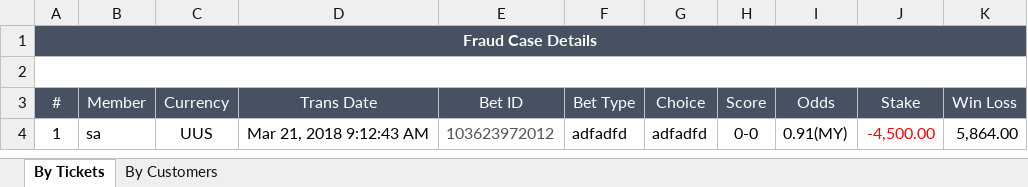
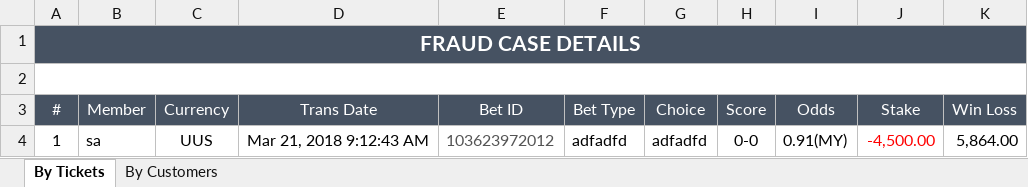
Before and after one commit to starixvn/spu_FraudSensor, an Excel workbook: Fanex.NAP.FS.Websites/App_Data/Excel Template/MatchMonitor/FraudCaseDetail/template.xlsx, sheet By Tickets, drawn as a sheet; only a part is shown; values as stored, in another font and other column widths than the file's, no borders; the diff names each change by its address in the sheet, - before the commit and + after, or states it on an @@ line.

```diff
--- a/Fanex.NAP.FS.Websites/App_Data/Excel Template/MatchMonitor/FraudCaseDetail/template.xlsx (sheet By Tickets)
+++ b/Fanex.NAP.FS.Websites/App_Data/Excel Template/MatchMonitor/FraudCaseDetail/template.xlsx (sheet By Tickets)
-A1 (#): Fraud Case Details
+A1 (#): FRAUD CASE DETAILS
@@ A1 text size: larger @@
```
Also changed, not shown: sheet By Customers, Fanex.NAP.FS.Websites/App_Data/Excel Template/FraudCase/DelayedGoal/template.xlsx, Fanex.NAP.FS.Websites/App_Data/Excel Template/MatchMonitor/template.xlsx, 28 other files.
